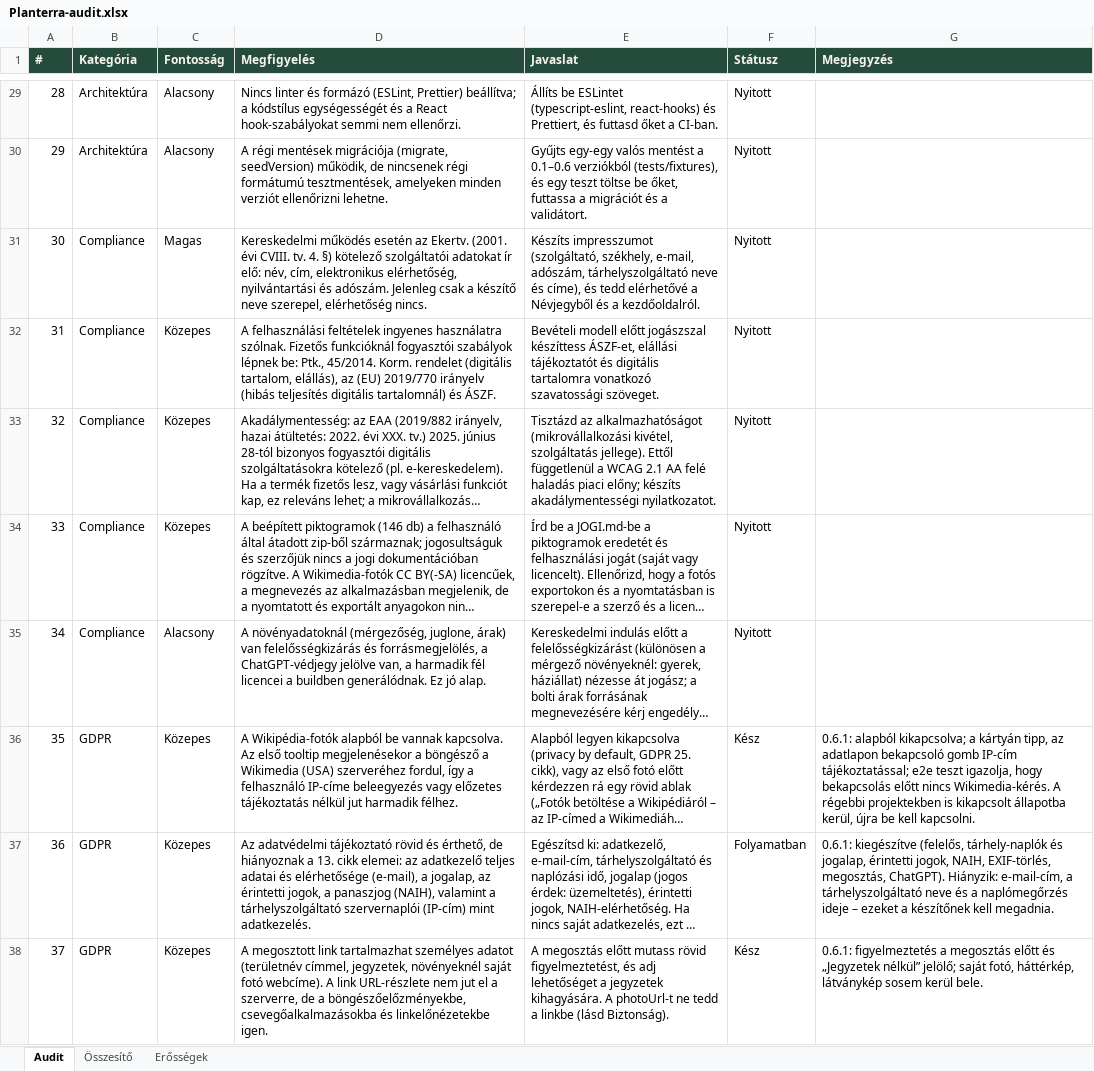
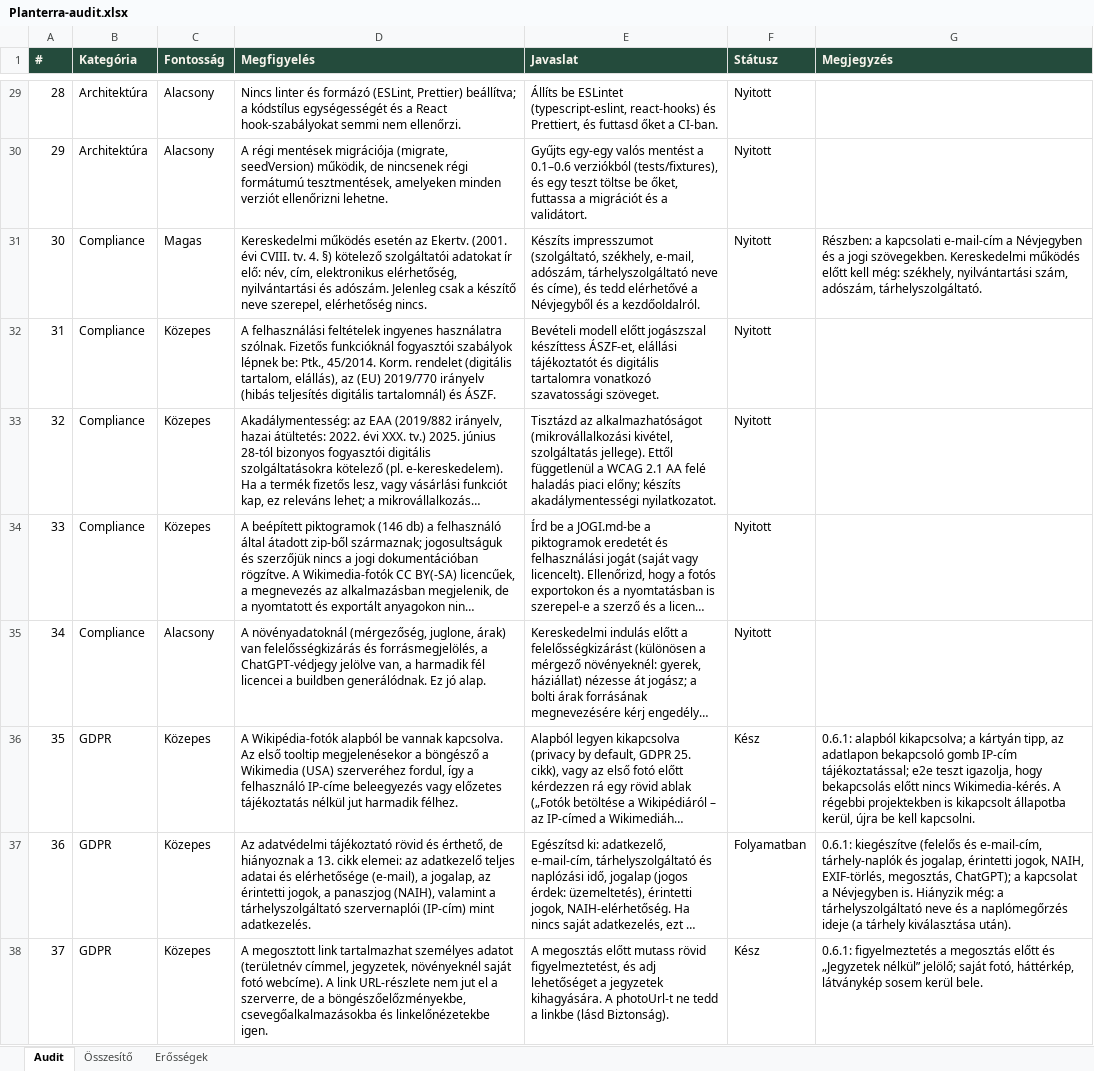
Before and after one commit to kissm1985/Gardenplanner, an Excel workbook: docs/review/Planterra-audit.xlsx, sheet Audit, drawn as a sheet; only a part is shown, gaps mark what is left out; long unchanged cells end in …; values as stored, in another font and other column widths than the file's, no borders; conditional formats not drawn; the diff names each change by its address in the sheet, - before the commit and + after, or states it on an @@ line.

```diff
--- a/docs/review/Planterra-audit.xlsx (sheet Audit)
+++ b/docs/review/Planterra-audit.xlsx (sheet Audit)
-G31 (Megjegyzés): (empty)
+G31 (Megjegyzés): Részben: a kapcsolati e-mail-cím a Névjegyben és a jogi szövegekben. Kereskedelmi működés előtt kell még: székhely, nyilvántartási szám, adószám, tárhelyszolgáltató.
-G37 (Megjegyzés): 0.6.1: kiegészítve (felelős, tárhely-naplók és jogalap, érintetti jogok, NAIH, EXIF-törlés, megosztás, ChatGPT). Hiányzik: e-mail-cím, a tárhelyszolgáltató neve és a naplómegőrzés ideje – ezeket a készítőnek kell megadnia.
+G37 (Megjegyzés): 0.6.1: kiegészítve (felelős és e-mail-cím, tárhely-naplók és jogalap, érintetti jogok, NAIH, EXIF-törlés, megosztás, ChatGPT); a kapcsolat a Névjegyben is. Hiányzik még: a tárhelyszolgáltató neve és a naplómegőrzés ideje (a tárhely kiválasztása után).
```
Also changed, not shown: 4 other files.
